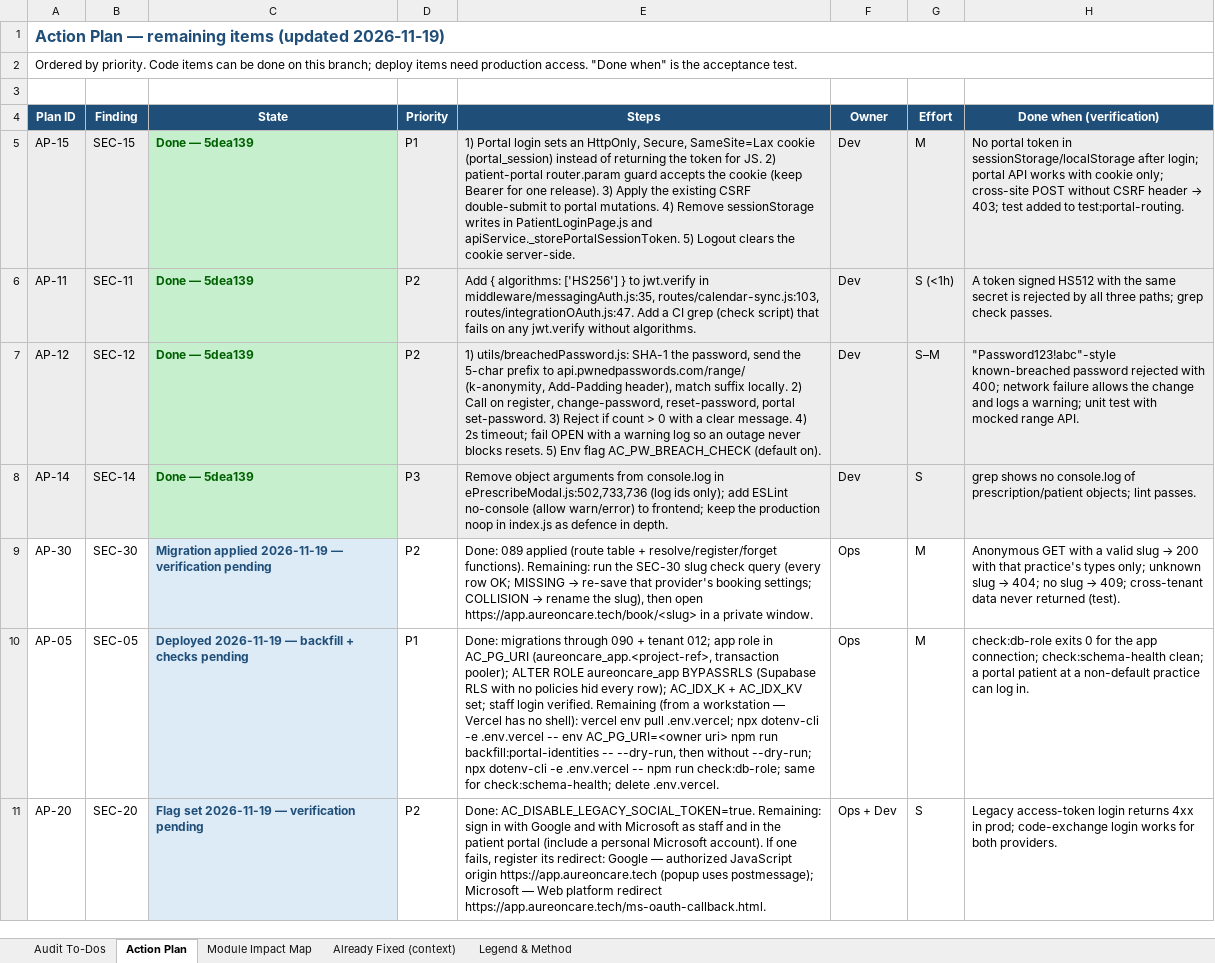
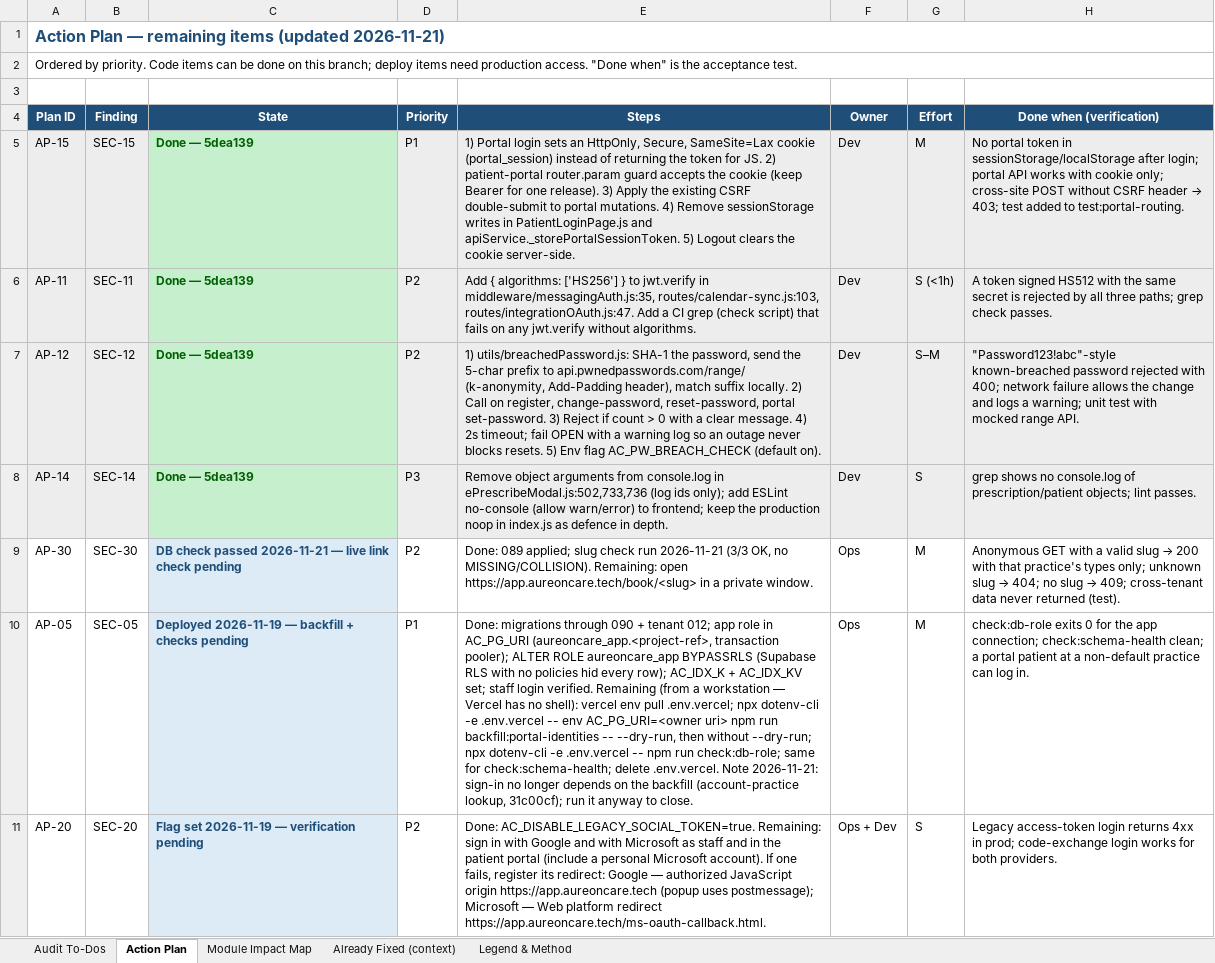
Before and after one commit to rajbizchannels/AureonCare, an Excel workbook: AureonCare_Security_Audit_ToDos.xlsx, sheet Action Plan, drawn as a sheet; only a part is shown; values as stored, in another font and other column widths than the file's, no borders; the diff covers the shown part only; the diff names each change by its address in the sheet, - before the commit and + after, or states it on an @@ line.

```diff
--- a/AureonCare_Security_Audit_ToDos.xlsx (sheet Action Plan)
+++ b/AureonCare_Security_Audit_ToDos.xlsx (sheet Action Plan)
-A1 (Plan ID): …items (updated 2026-11-19)
+A1 (Plan ID): …items (updated 2026-11-21)
-C9 (State): Migration applied 2026-11-19 — verification pending
+C9 (State): DB check passed 2026-11-21 — live link check pending
@@ E9 (Steps): Done: 089 applied (route table + resolve/register/forget functions). Remaining: run the SEC-30 slug check query (every row OK; MISSING → re-save that provider's booking settings; COLLISION → rename the slug), then open https://app.aureoncare.tech/book/<slug>… → Done: 089 applied; slug check run 2026-11-21 (3/3 OK, no MISSING/COLLISION). Remaining: open https://app.aureoncare.tech/book/<slug>… @@
-E10 (Steps): …delete .env.vercel.
+E10 (Steps): …delete .env.vercel. Note 2026-11-21: sign-in no longer depends on the backfill (account-practice lookup, 31c00cf); run it anyway to close.
```
Also changed, not shown: 1 edited cell elsewhere in this sheet, sheet Audit To-Dos.
